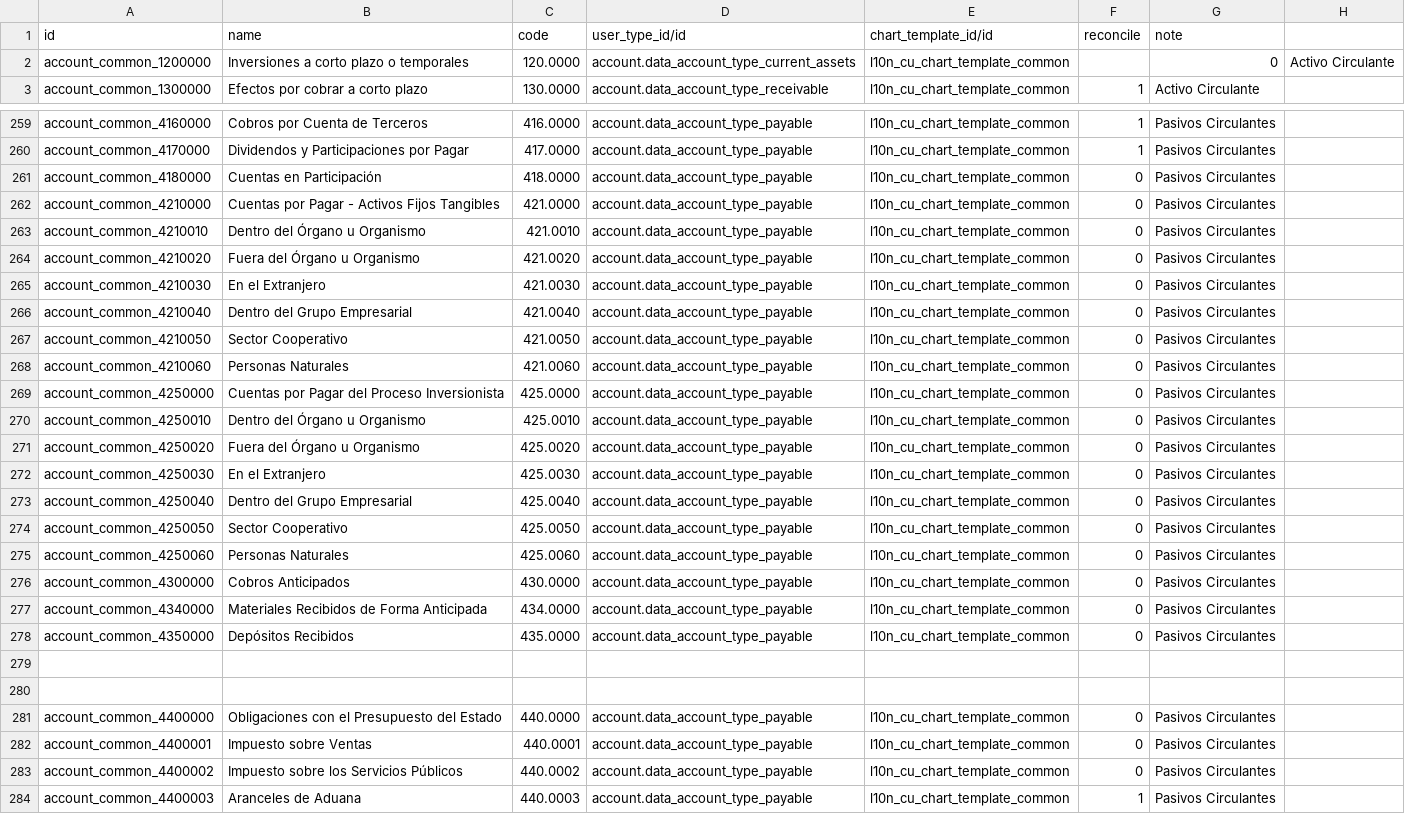
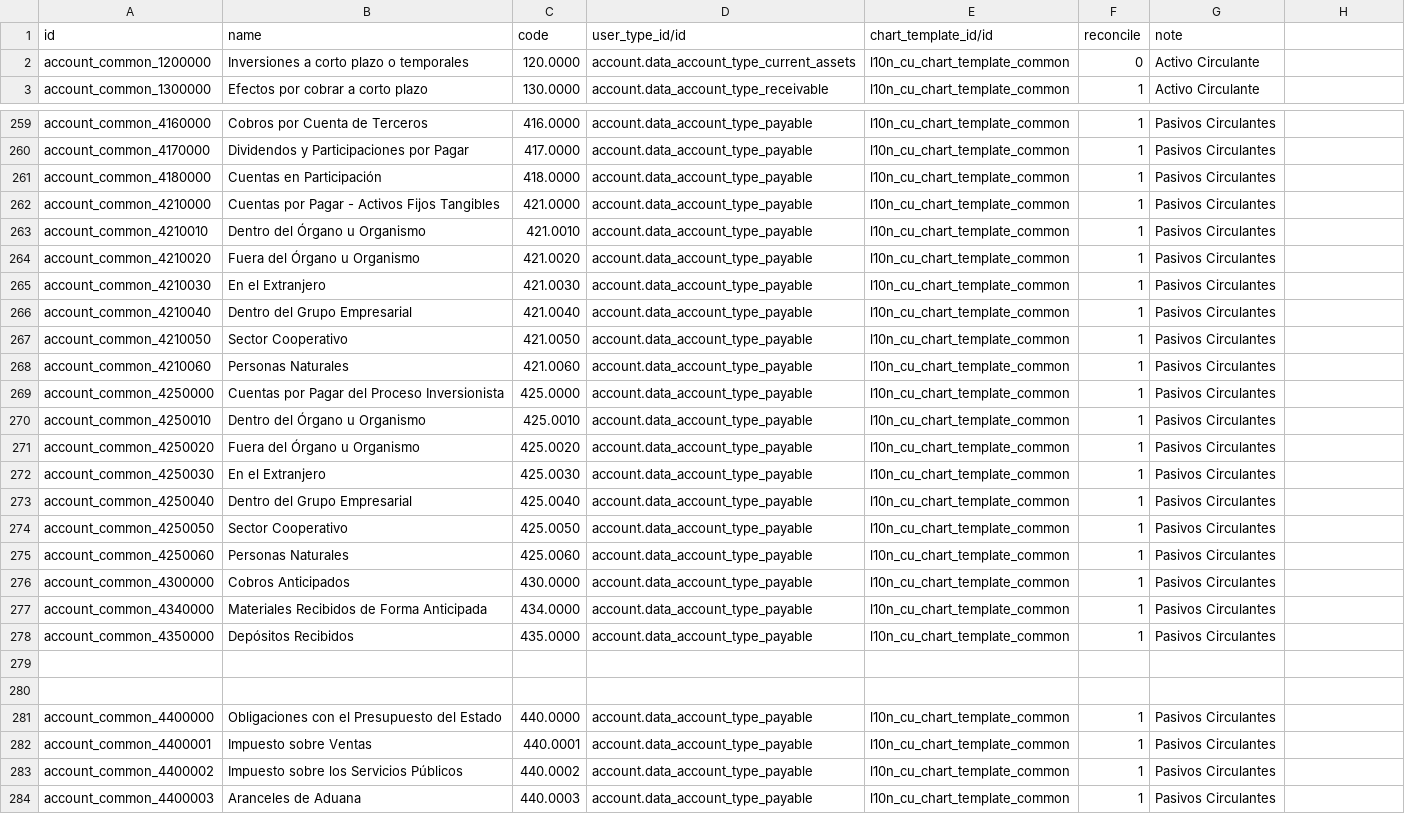
Before and after one commit to cuba-odoo/l10n-cuba, a CSV file: l10n_cu/data/account.account.template-common.csv, drawn as a sheet; only a part is shown, gaps mark what is left out; the diff covers the shown part only; the diff names each change by its address in the sheet, - before the commit and + after, or states it on an @@ line.

```diff
--- a/l10n_cu/data/account.account.template-common.csv
+++ b/l10n_cu/data/account.account.template-common.csv
-F2 (reconcile): (empty)
+F2 (reconcile): 0
-G2 (note): 0
+G2 (note): Activo Circulante
-H2: Activo Circulante
+H2: (empty)
-F261:F278 (reconcile): 0
+F261:F278 (reconcile): 1
-F281:F283 (reconcile): 0
+F281:F283 (reconcile): 1
```
Also changed, not shown: 52 edited cells elsewhere in this file.
